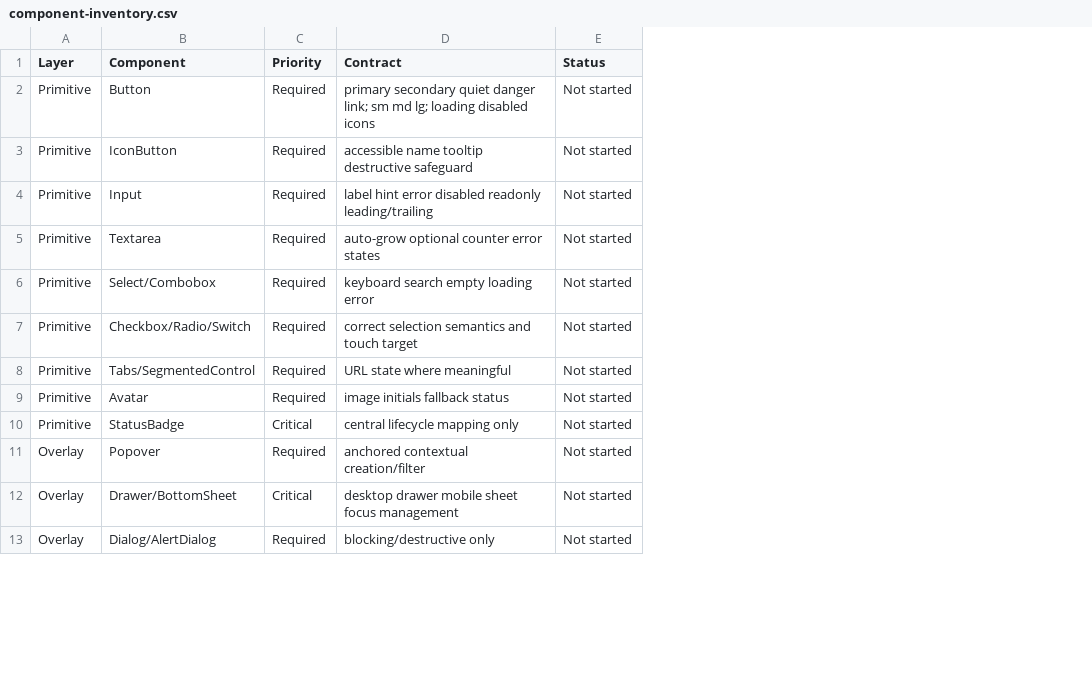
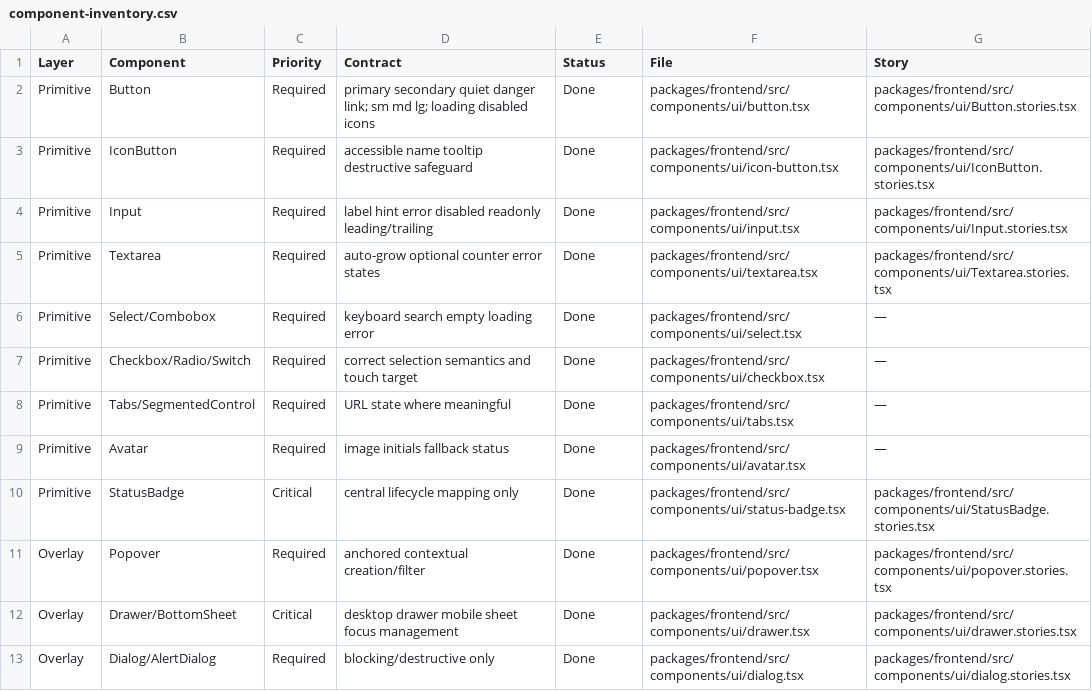
Before and after one commit to thekgiga/spanish-class, a CSV file: docs/ui-system/component-inventory.csv, drawn as a sheet; only a part is shown; the diff covers the shown part only; the diff names each change by its address in the sheet, - before the commit and + after, or states it on an @@ line.

Commit message:
docs(redesign): sync component-inventory.csv and fix unchecked tsconfig item
component-inventory.csv was frozen at "Not started" for all 24 rows since
Phase 1. Updated to Done with file and story paths for all implemented
components across phases 1-7:
- Primitives: Button, IconButton, Input, Textarea, Select, Checkbox, Tabs, Avatar
- Overlays: Popover, Drawer/BottomSheet, Dialog
- Feedback: InlineAlert, EmptyState, Skeleton
- Layout: AppShell, PageHeader
- Domain: CalendarEvent, CalendarSelectionComposer, SlotEventDrawer,
  AvailableTimeOption, RecurringPreview, FormField, LessonCard, StudentSummary,
  AttendanceControl

current-phase.md: tsconfig.json shared-package path fix marked [x] — path
mapping present at packages/frontend/tsconfig.json:21, zero type errors.

```diff
--- a/docs/ui-system/component-inventory.csv
+++ b/docs/ui-system/component-inventory.csv
+column F (File), rows 2-13: packages/frontend/src/components/ui/button.tsx | packages/frontend/src/components/ui/icon-button.tsx | packages/frontend/src/components/ui/input.tsx | packages/frontend/src/components/ui/textarea.tsx | packages/frontend/src/components/ui/select.tsx | packages/frontend/src/components/ui/checkbox.tsx | packages/frontend/src/components/ui/tabs.tsx | packages/frontend/src/components/ui/avatar.tsx | packages/frontend/src/components/ui/status-badge.tsx | packages/frontend/src/components/ui/popover.tsx | packages/frontend/src/components/ui/drawer.tsx | packages/frontend/src/components/ui/dialog.tsx
+column G (Story), rows 2-13: packages/frontend/src/components/ui/Button.stories.tsx | packages/frontend/src/components/ui/IconButton.stories.tsx | packages/frontend/src/components/ui/Input.stories.tsx | packages/frontend/src/components/ui/Textarea.stories.tsx | — | — | — | — | packages/frontend/src/components/ui/StatusBadge.stories.tsx | packages/frontend/src/components/ui/popover.stories.tsx | packages/frontend/src/components/ui/drawer.stories.tsx | packages/frontend/src/components/ui/dialog.stories.tsx
-E2:E13 (Status): Not started
+E2:E13 (Status): Done
```
Also changed, not shown: 12 edited cells elsewhere in this file, 1 other file.
